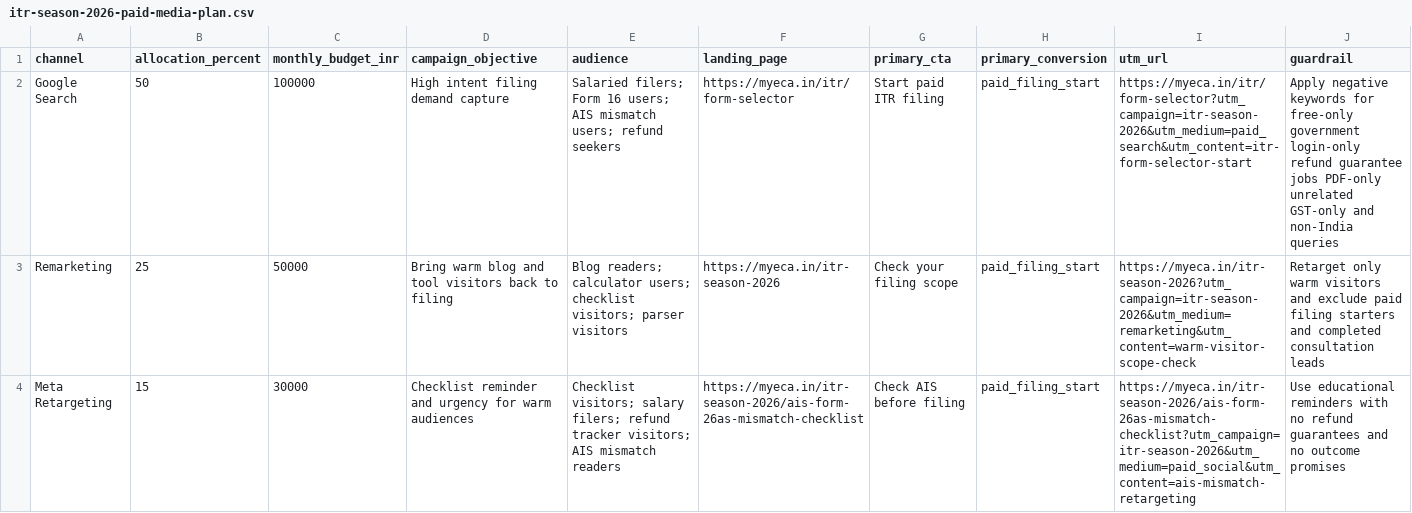
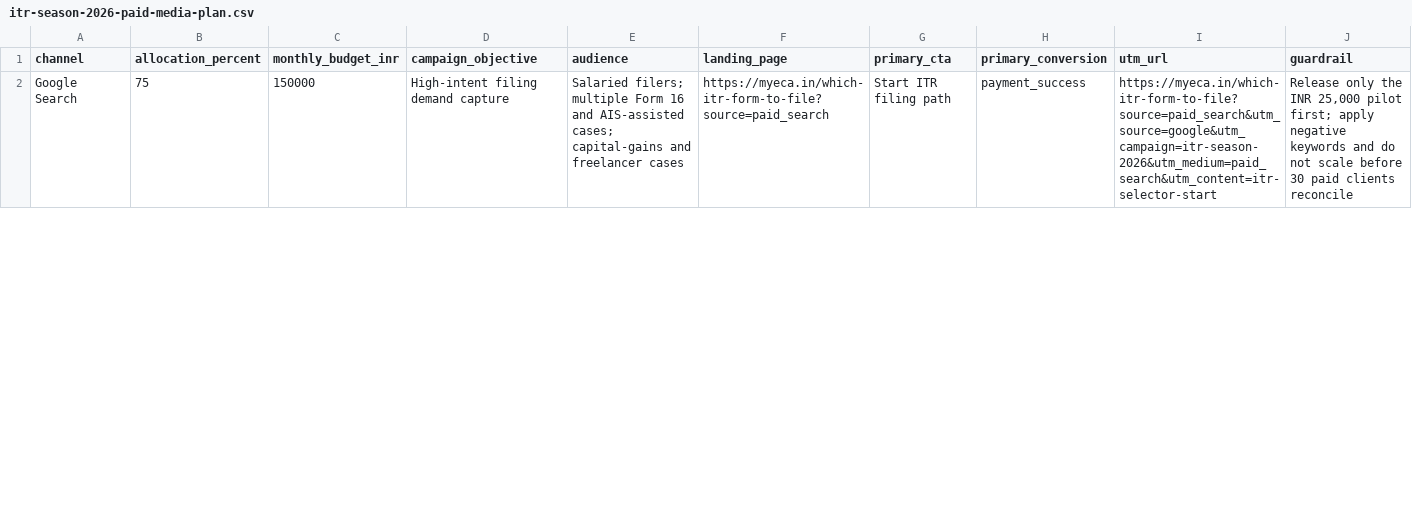
Before and after one commit to jitsuthar1993-jpg/Myeca12.04, a CSV file: docs/marketing/itr-season-2026-paid-media-plan.csv, drawn as a sheet; only a part is shown; removed rows and columns are numbered as before the commit, all else as after; rows hold the shown columns only; the diff covers the shown part only; the diff names each change by its address in the sheet, - before the commit and + after, or states it on an @@ line.

Commit message:
feat: implement ITR season growth foundation

```diff
--- a/docs/marketing/itr-season-2026-paid-media-plan.csv
+++ b/docs/marketing/itr-season-2026-paid-media-plan.csv
-B2 (allocation_percent): 50
+B2 (allocation_percent): 75
-C2 (monthly_budget_inr): 100000
+C2 (monthly_budget_inr): 150000
-D2 (campaign_objective): High intent filing demand capture
+D2 (campaign_objective): High-intent filing demand capture
-E2 (audience): Salaried filers; Form 16 users; AIS mismatch users; refund seekers
+E2 (audience): Salaried filers; multiple Form 16 and AIS-assisted cases; capital-gains and freelancer cases
-F2 (landing_page): https://myeca.in/itr/form-selector
+F2 (landing_page): https://myeca.in/which-itr-form-to-file?source=paid_search
-G2 (primary_cta): Start paid ITR filing
+G2 (primary_cta): Start ITR filing path
-H2 (primary_conversion): paid_filing_start
+H2 (primary_conversion): payment_success
-I2 (utm_url): https://myeca.in/itr/form-selector?utm_campaign=itr-season-2026&utm_medium=paid_search&utm_content=itr-form-selector-start
+I2 (utm_url): https://myeca.in/which-itr-form-to-file?source=paid_search&utm_source=google&utm_campaign=itr-season-2026&utm_medium=paid_search&utm_content=itr-selector-start
-J2 (guardrail): Apply negative keywords for free-only government login-only refund guarantee jobs PDF-only unrelated GST-only and non-India queries
+J2 (guardrail): Release only the INR 25,000 pilot first; apply negative keywords and do not scale before 30 paid clients reconcile
-row 3: Remarketing | 25 | 50000 | Bring warm blog and tool visitors back to filing | Blog readers; calculator users; checklist visitors; parser visitors | https://myeca.in/itr-season-2026 | Check your filing scope | paid_filing_start | https://myeca.in/itr-season-2026?utm_campaign=itr-season-2026&utm_medium=remarketing&utm_content=warm-visitor-scope-check | Retarget only warm visitors and exclude paid filing starters and completed consultation leads
-row 4: Meta Retargeting | 15 | 30000 | Checklist reminder and urgency for warm audiences | Checklist visitors; salary filers; refund tracker visitors; AIS mismatch readers | https://myeca.in/itr-season-2026/ais-form-26as-mismatch-checklist | Check AIS before filing | paid_filing_start | https://myeca.in/itr-season-2026/ais-form-26as-mismatch-checklist?utm_campaign=itr-season-2026&utm_medium=paid_social&utm_content=ais-mismatch-retargeting | Use educational reminders with no refund guarantees and no outcome promises
```
Also changed, not shown: 2 added rows and 1 removed row elsewhere in this file, docs/marketing/itr-season-2026-weekly-kpi-template.csv, 44 other files.
